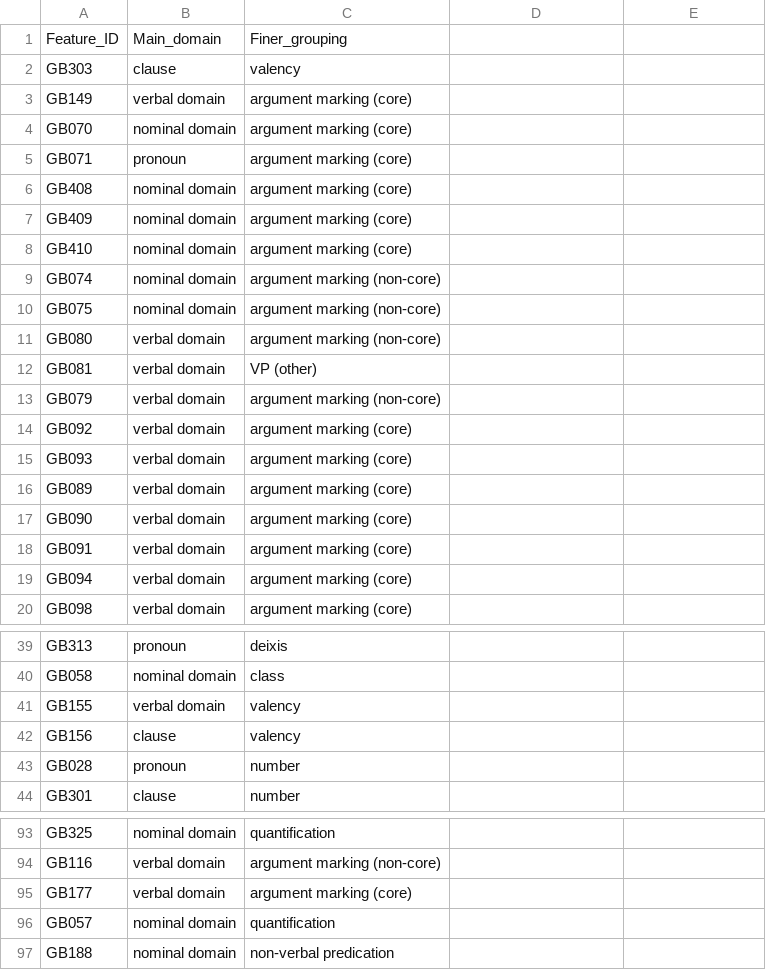
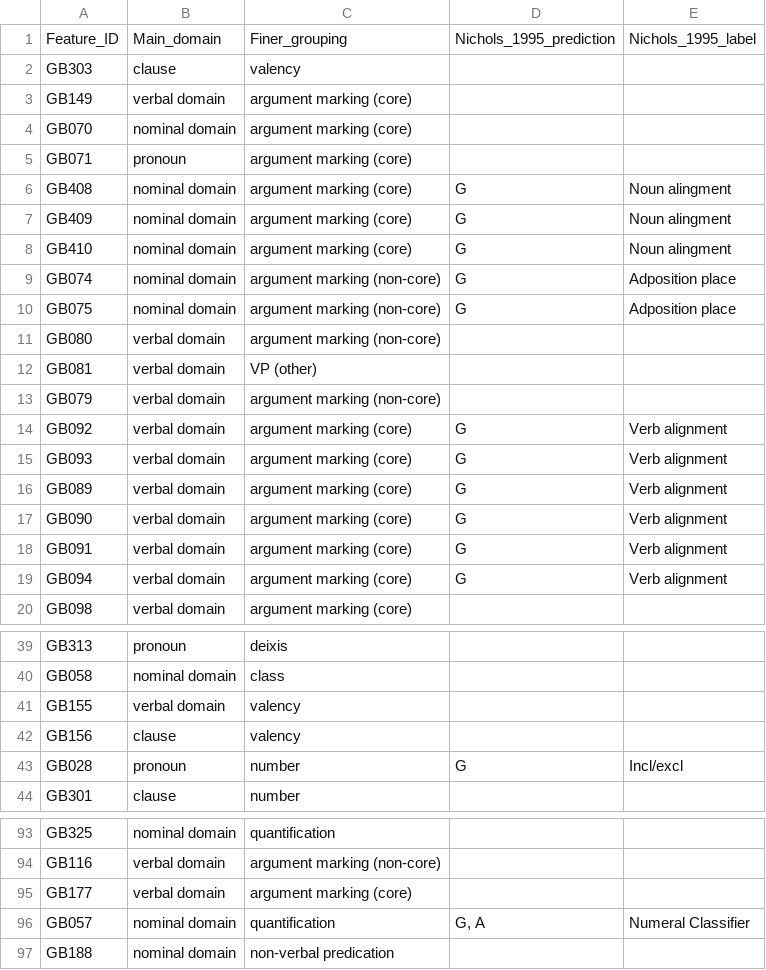
Before and after one commit to grambank/grambank-analysed, a CSV file: R_grambank/feature_grouping_for_analysis.csv, drawn as a sheet; only a part is shown, gaps mark what is left out; the diff covers the shown part only.

Commit message:
add in nichols a g variable

```diff
--- a/R_grambank/feature_grouping_for_analysis.csv
+++ b/R_grambank/feature_grouping_for_analysis.csv
@@ -1 +1 @@
-Feature_ID,Main_domain,Finer_grouping
+Feature_ID,Main_domain,Finer_grouping,Nichols_1995_prediction,Nichols_1995_label
@@ -6,5 +6,5 @@ GB071,pronoun,argument marking (core)
-GB408,nominal domain,argument marking (core)
-GB409,nominal domain,argument marking (core)
-GB410,nominal domain,argument marking (core)
-GB074,nominal domain,argument marking (non-core)
-GB075,nominal domain,argument marking (non-core)
+GB408,nominal domain,argument marking (core),G,Noun alingment
+GB409,nominal domain,argument marking (core),G,Noun alingment
+GB410,nominal domain,argument marking (core),G,Noun alingment
+GB074,nominal domain,argument marking (non-core),G,Adposition place
+GB075,nominal domain,argument marking (non-core),G,Adposition place
@@ -14,6 +14,6 @@ GB079,verbal domain,argument marking (non-core)
-GB092,verbal domain,argument marking (core)
-GB093,verbal domain,argument marking (core)
-GB089,verbal domain,argument marking (core)
-GB090,verbal domain,argument marking (core)
-GB091,verbal domain,argument marking (core)
-GB094,verbal domain,argument marking (core)
+GB092,verbal domain,argument marking (core),G,Verb alignment
+GB093,verbal domain,argument marking (core),G,Verb alignment
+GB089,verbal domain,argument marking (core),G,Verb alignment
+GB090,verbal domain,argument marking (core),G,Verb alignment
+GB091,verbal domain,argument marking (core),G,Verb alignment
+GB094,verbal domain,argument marking (core),G,Verb alignment
@@ -43 +43 @@ GB156,clause,valency
-GB028,pronoun,number
+GB028,pronoun,number,G,Incl/excl
@@ -96 +96 @@ GB177,verbal domain,argument marking (core)
-GB057,nominal domain,quantification
+GB057,nominal domain,quantification,"G, A",Numeral Classifier
```
Also changed, not shown: 31 edited cells elsewhere in this file.
